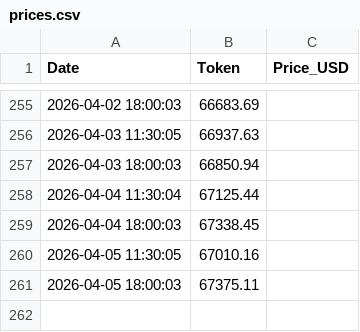
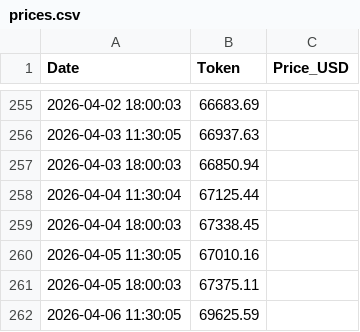
Before and after one commit to SHdarwin/token-price-logger, a CSV file: data/prices.csv, drawn as a sheet; only a part is shown, gaps mark what is left out.

Commit message:
Auto update price 2026-04-06 14:30:05

```diff
--- a/data/prices.csv
+++ b/data/prices.csv
@@ -261 +261,2 @@ Date,Token,Price_USD
 2026-04-05 18:00:03,67375.11
+2026-04-06 11:30:05,69625.59
```
Also changed, not shown: 1 other file.
